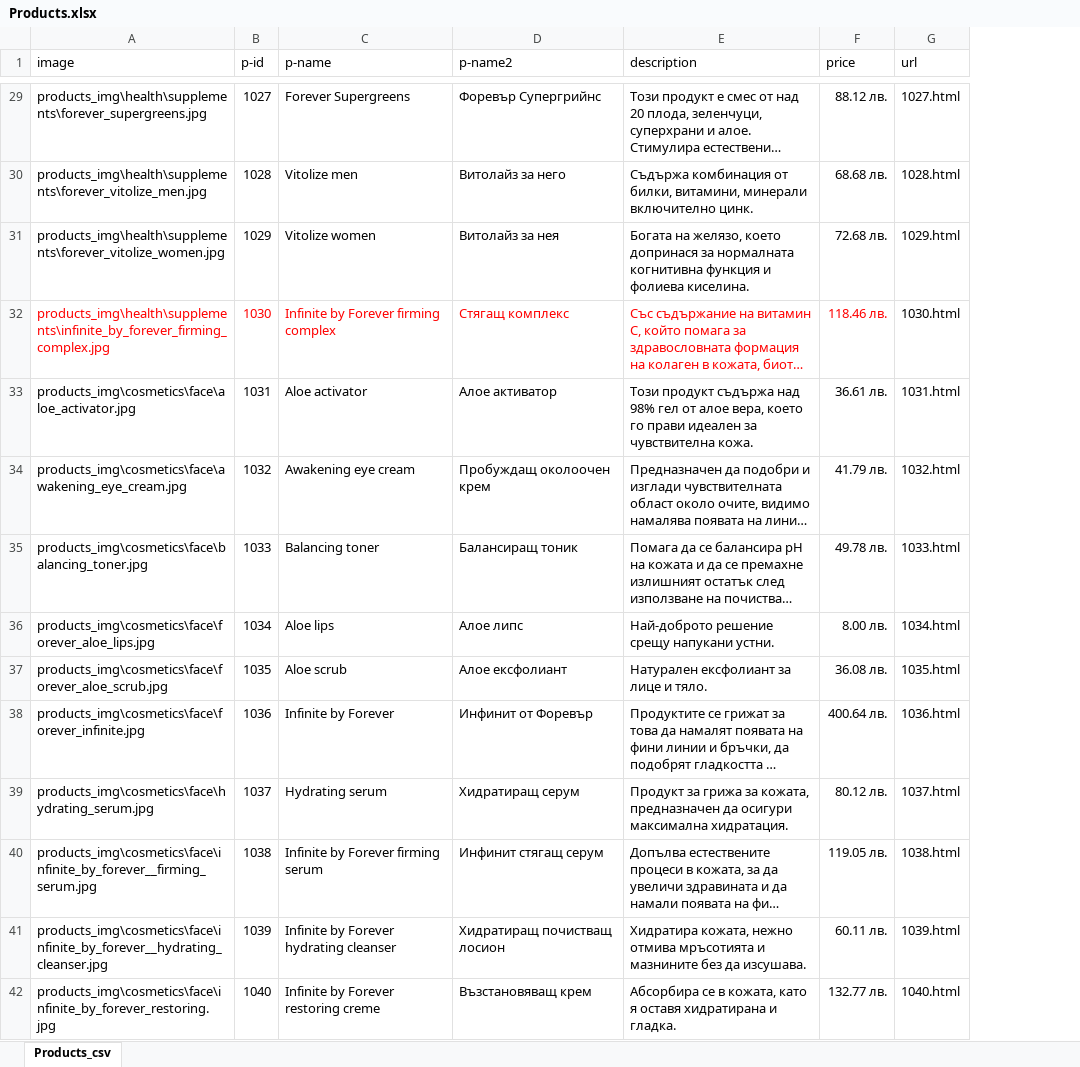
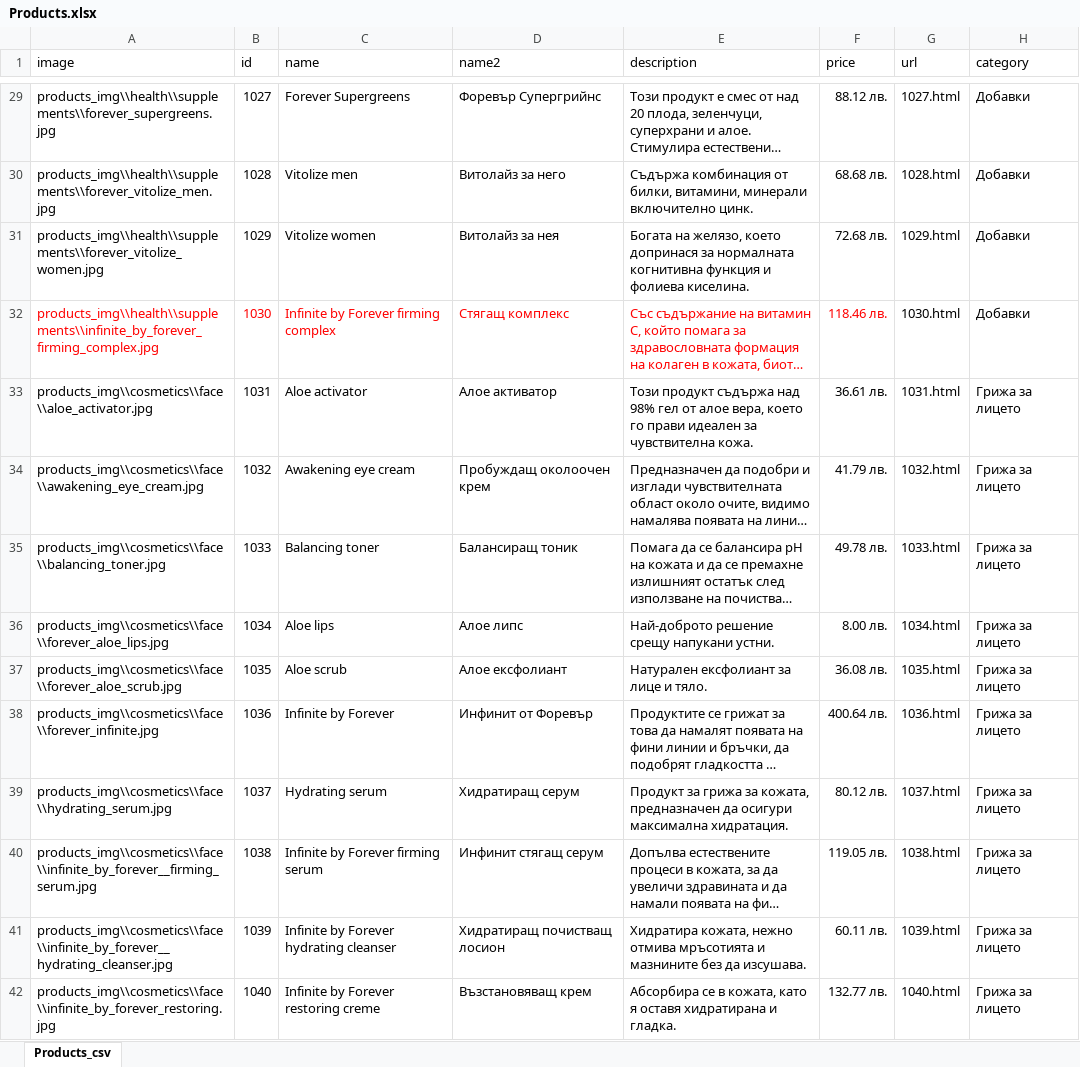
Before and after one commit to YoannaYordanovaa/iglika.me, an Excel workbook: products_categories/Products.xlsx, sheet Products_csv, drawn as a sheet; only a part is shown, gaps mark what is left out; long unchanged cells end in …; values as stored, in another font and other column widths than the file's, no borders; the diff covers the shown part only; the diff names each change by its address in the sheet, - before the commit and + after, or states it on an @@ line.

```diff
--- a/products_categories/Products.xlsx (sheet Products_csv)
+++ b/products_categories/Products.xlsx (sheet Products_csv)
+column H (category), rows 29-42: Добавки | Добавки | Добавки | Добавки | Грижа за лицето | Грижа за лицето | Грижа за лицето | Грижа за лицето | Грижа за лицето | Грижа за лицето | Грижа за лицето | Грижа за лицето | Грижа за лицето | Грижа за лицето
-B1: p-id
+B1: id
-C1: p-name
+C1: name
-D1: p-name2
+D1: name2
-A29 (image): products_img\health\supplements\forever_supergreens.jpg
+A29 (image): products_img\\health\\supplements\\forever_supergreens.jpg
-A30 (image): products_img\health\supplements\forever_vitolize_men.jpg
+A30 (image): products_img\\health\\supplements\\forever_vitolize_men.jpg
-A31 (image): products_img\health\supplements\forever_vitolize_women.jpg
+A31 (image): products_img\\health\\supplements\\forever_vitolize_women.jpg
-A32 (image): products_img\health\supplements\infinite_by_forever_firming_complex.jpg
+A32 (image): products_img\\health\\supplements\\infinite_by_forever_firming_complex.jpg
-A33 (image): products_img\cosmetics\face\aloe_activator.jpg
+A33 (image): products_img\\cosmetics\\face\\aloe_activator.jpg
-A34 (image): products_img\cosmetics\face\awakening_eye_cream.jpg
+A34 (image): products_img\\cosmetics\\face\\awakening_eye_cream.jpg
-A35 (image): products_img\cosmetics\face\balancing_toner.jpg
+A35 (image): products_img\\cosmetics\\face\\balancing_toner.jpg
-A36 (image): products_img\cosmetics\face\forever_aloe_lips.jpg
+A36 (image): products_img\\cosmetics\\face\\forever_aloe_lips.jpg
-A37 (image): products_img\cosmetics\face\forever_aloe_scrub.jpg
+A37 (image): products_img\\cosmetics\\face\\forever_aloe_scrub.jpg
-A38 (image): products_img\cosmetics\face\forever_infinite.jpg
+A38 (image): products_img\\cosmetics\\face\\forever_infinite.jpg
-A39 (image): products_img\cosmetics\face\hydrating_serum.jpg
+A39 (image): products_img\\cosmetics\\face\\hydrating_serum.jpg
-A40 (image): products_img\cosmetics\face\infinite_by_forever__firming_serum.jpg
+A40 (image): products_img\\cosmetics\\face\\infinite_by_forever__firming_serum.jpg
-A41 (image): products_img\cosmetics\face\infinite_by_forever__hydrating_cleanser.jpg
+A41 (image): products_img\\cosmetics\\face\\infinite_by_forever__hydrating_cleanser.jpg
-A42 (image): products_img\cosmetics\face\infinite_by_forever_restoring.jpg
+A42 (image): products_img\\cosmetics\\face\\infinite_by_forever_restoring.jpg
```
Also changed, not shown: 61 edited cells elsewhere in this sheet, products_categories/Products details.xlsx, 33 other files.
